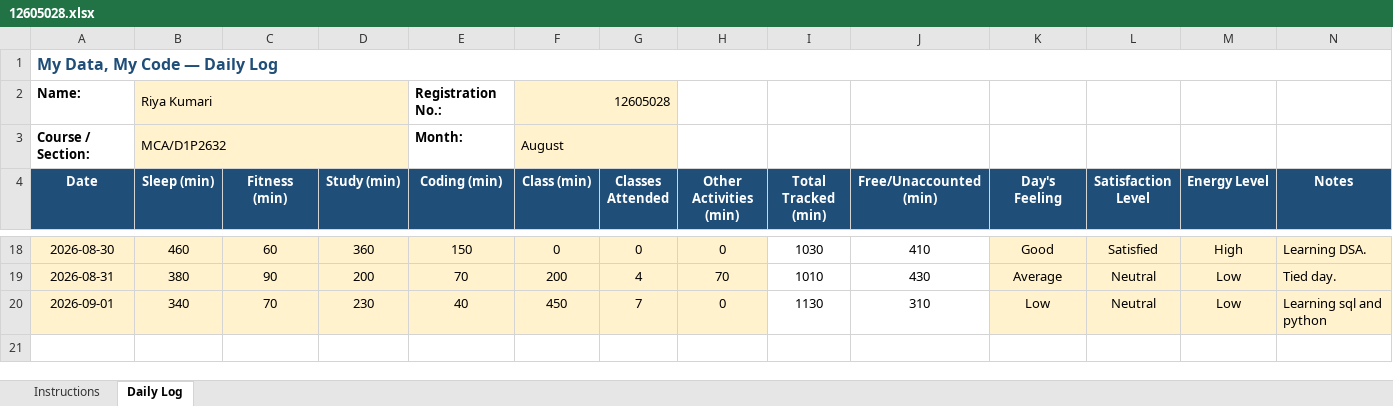
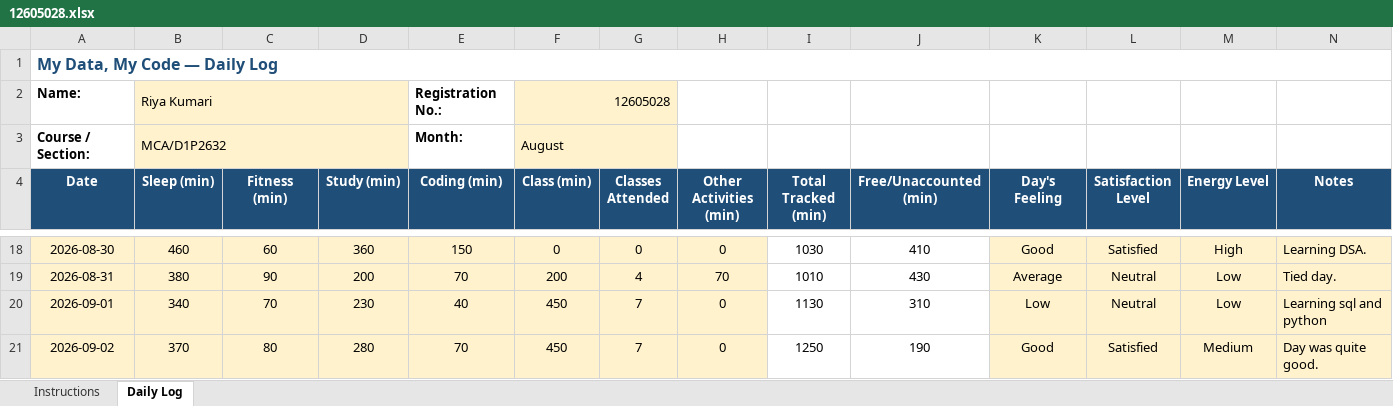
Before and after one commit to RiyaKumari2602/cap776, an Excel workbook: 12605028.xlsx, sheet Daily Log, drawn as a sheet; only a part is shown, gaps mark what is left out; values as stored, in another font and other column widths than the file's, no borders; conditional formats not drawn; the diff names each change by its address in the sheet, - before the commit and + after, or states it on an @@ line.

Commit message:
updated daily

```diff
--- a/12605028.xlsx (sheet Daily Log)
+++ b/12605028.xlsx (sheet Daily Log)
+row 21: 2026-09-02 | 370 | 80 | 280 | 70 | 450 | 7 | 0 | 1250 | 190 | Good | Satisfied | Medium | Day was quite good.
```
